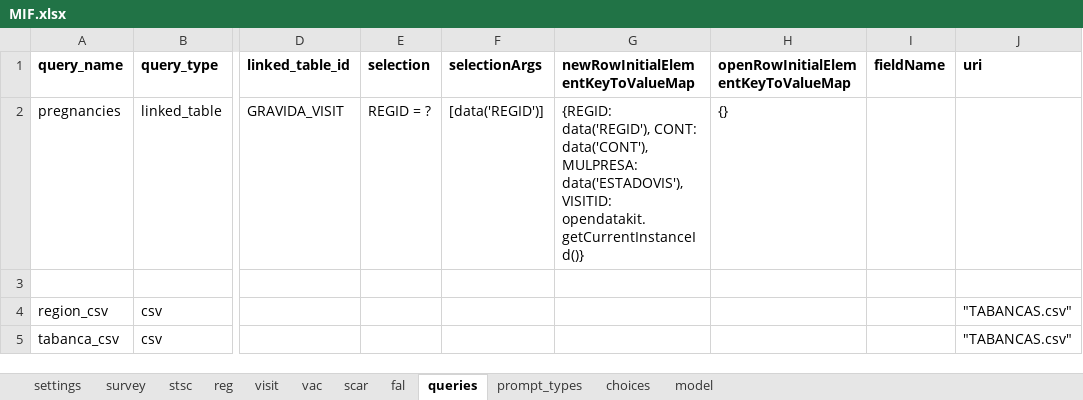
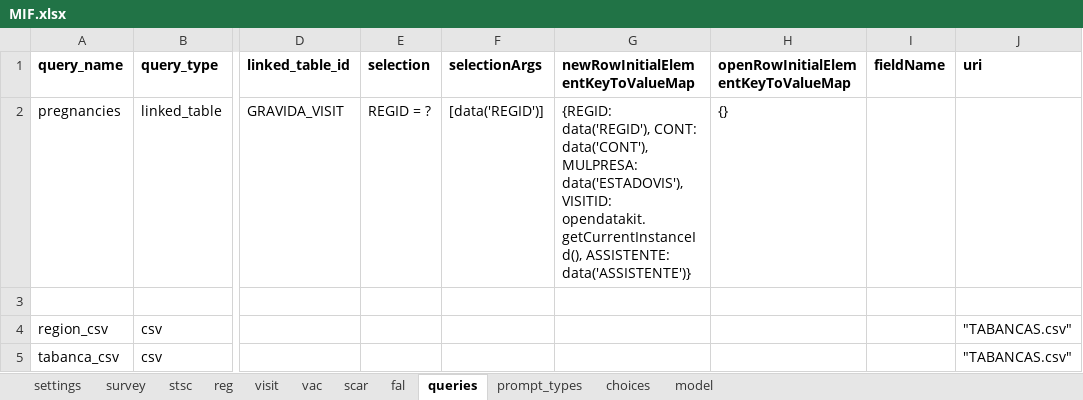
Before and after one commit to BandimHealthProject/freebase, an Excel workbook: app/config/tables/MIF/forms/MIF/MIF.xlsx, sheet queries, drawn as a sheet; only a part is shown, gaps mark what is left out; values as stored, in another font and other column widths than the file's, no borders; 1 other sheet too large or unreadable and not compared; the diff names each change by its address in the sheet, - before the commit and + after, or states it on an @@ line.

```diff
--- a/app/config/tables/MIF/forms/MIF/MIF.xlsx (sheet queries)
+++ b/app/config/tables/MIF/forms/MIF/MIF.xlsx (sheet queries)
-G2: …data('ESTADOVIS'), VISITID: opendatakit.getCurrentInstanceId()}
+G2: …data('ESTADOVIS'), VISITID: opendatakit.getCurrentInstanceId(), ASSISTENTE: data('ASSISTENTE')}
```
Also changed, not shown: app/config/tables/CRIANCA/forms/CRIANCA/CRIANCA.xlsx, app/config/tables/GRAVIDA_VISIT/forms/GRAVIDA_VISIT/GRAVIDA_VISIT.xlsx, 5 other files.
